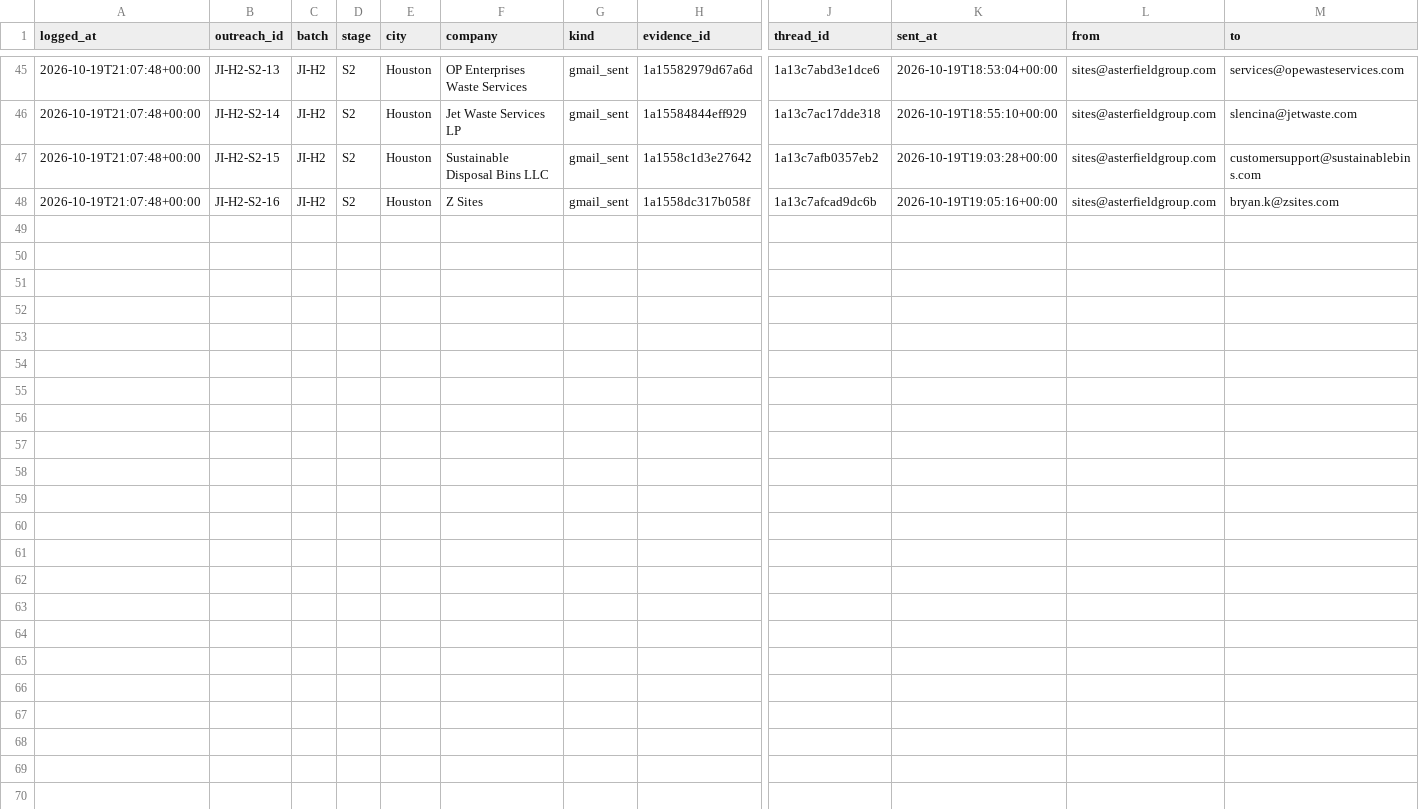
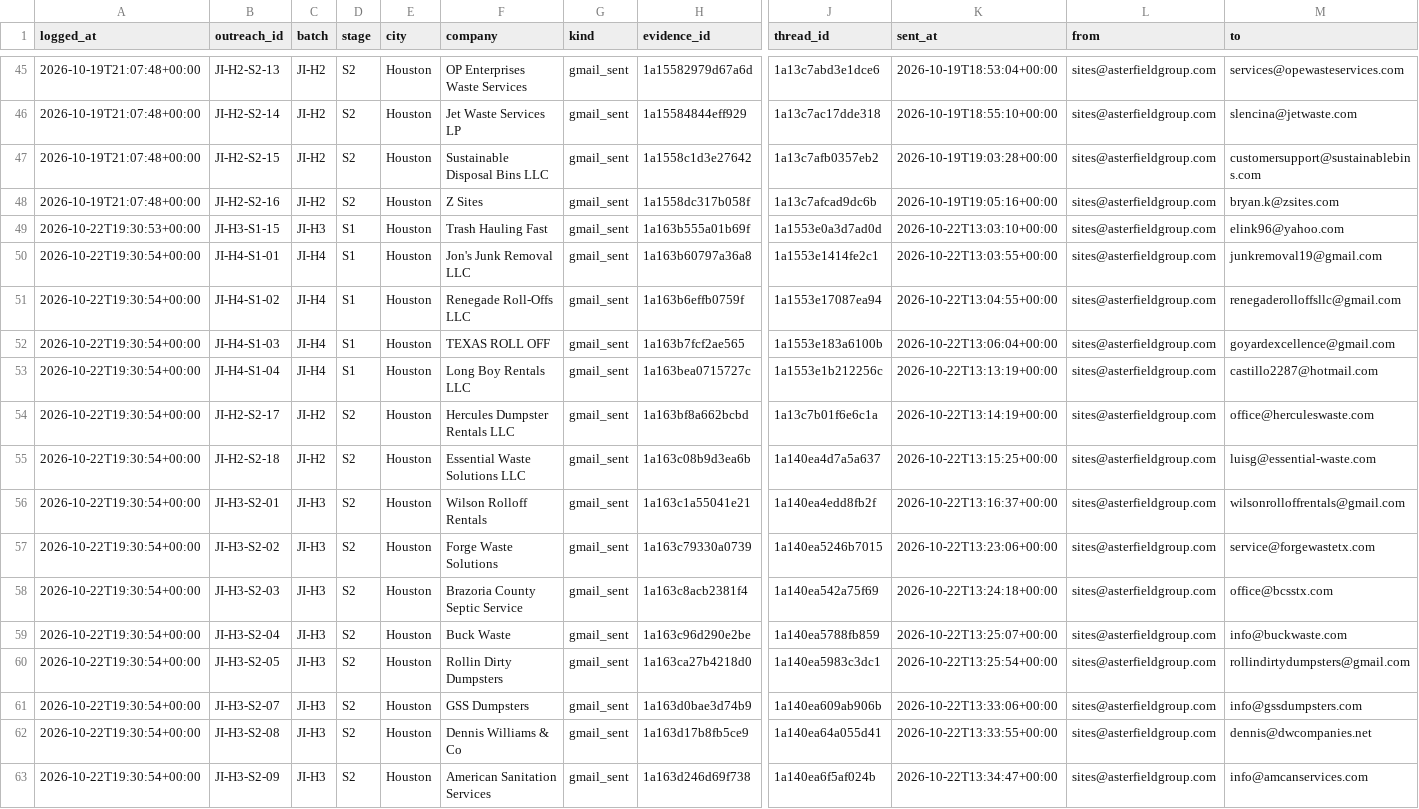
Before and after one commit to lethimcooke/Jobsite-Intelligence, a CSV file: data/send_ledger.csv, drawn as a sheet; only a part is shown, gaps mark what is left out; rows hold the shown columns only; the diff names each change by its address in the sheet, - before the commit and + after, or states it on an @@ line.

```diff
--- a/data/send_ledger.csv
+++ b/data/send_ledger.csv
+row 49: 2026-10-22T19:30:53+00:00 | JI-H3-S1-15 | JI-H3 | S1 | Houston | Trash Hauling Fast | gmail_sent | 1a163b555a01b69f | 1a1553e0a3d7ad0d | 2026-10-22T13:03:10+00:00 | sites@asterfieldgroup.com | elink96@yahoo.com
+row 50: 2026-10-22T19:30:54+00:00 | JI-H4-S1-01 | JI-H4 | S1 | Houston | Jon's Junk Removal LLC | gmail_sent | 1a163b60797a36a8 | 1a1553e1414fe2c1 | 2026-10-22T13:03:55+00:00 | sites@asterfieldgroup.com | junkremoval19@gmail.com
+row 51: 2026-10-22T19:30:54+00:00 | JI-H4-S1-02 | JI-H4 | S1 | Houston | Renegade Roll-Offs LLC | gmail_sent | 1a163b6effb0759f | 1a1553e17087ea94 | 2026-10-22T13:04:55+00:00 | sites@asterfieldgroup.com | renegaderolloffsllc@gmail.com
+row 52: 2026-10-22T19:30:54+00:00 | JI-H4-S1-03 | JI-H4 | S1 | Houston | TEXAS ROLL OFF | gmail_sent | 1a163b7fcf2ae565 | 1a1553e183a6100b | 2026-10-22T13:06:04+00:00 | sites@asterfieldgroup.com | goyardexcellence@gmail.com
+row 53: 2026-10-22T19:30:54+00:00 | JI-H4-S1-04 | JI-H4 | S1 | Houston | Long Boy Rentals LLC | gmail_sent | 1a163bea0715727c | 1a1553e1b212256c | 2026-10-22T13:13:19+00:00 | sites@asterfieldgroup.com | castillo2287@hotmail.com
+row 54: 2026-10-22T19:30:54+00:00 | JI-H2-S2-17 | JI-H2 | S2 | Houston | Hercules Dumpster Rentals LLC | gmail_sent | 1a163bf8a662bcbd | 1a13c7b01f6e6c1a | 2026-10-22T13:14:19+00:00 | sites@asterfieldgroup.com | office@herculeswaste.com
+row 55: 2026-10-22T19:30:54+00:00 | JI-H2-S2-18 | JI-H2 | S2 | Houston | Essential Waste Solutions LLC | gmail_sent | 1a163c08b9d3ea6b | 1a140ea4d7a5a637 | 2026-10-22T13:15:25+00:00 | sites@asterfieldgroup.com | luisg@essential-waste.com
+row 56: 2026-10-22T19:30:54+00:00 | JI-H3-S2-01 | JI-H3 | S2 | Houston | Wilson Rolloff Rentals | gmail_sent | 1a163c1a55041e21 | 1a140ea4edd8fb2f | 2026-10-22T13:16:37+00:00 | sites@asterfieldgroup.com | wilsonrolloffrentals@gmail.com
+row 57: 2026-10-22T19:30:54+00:00 | JI-H3-S2-02 | JI-H3 | S2 | Houston | Forge Waste Solutions | gmail_sent | 1a163c79330a0739 | 1a140ea5246b7015 | 2026-10-22T13:23:06+00:00 | sites@asterfieldgroup.com | service@forgewastetx.com
+row 58: 2026-10-22T19:30:54+00:00 | JI-H3-S2-03 | JI-H3 | S2 | Houston | Brazoria County Septic Service | gmail_sent | 1a163c8acb2381f4 | 1a140ea542a75f69 | 2026-10-22T13:24:18+00:00 | sites@asterfieldgroup.com | office@bcsstx.com
+row 59: 2026-10-22T19:30:54+00:00 | JI-H3-S2-04 | JI-H3 | S2 | Houston | Buck Waste | gmail_sent | 1a163c96d290e2be | 1a140ea5788fb859 | 2026-10-22T13:25:07+00:00 | sites@asterfieldgroup.com | info@buckwaste.com
+row 60: 2026-10-22T19:30:54+00:00 | JI-H3-S2-05 | JI-H3 | S2 | Houston | Rollin Dirty Dumpsters | gmail_sent | 1a163ca27b4218d0 | 1a140ea5983c3dc1 | 2026-10-22T13:25:54+00:00 | sites@asterfieldgroup.com | rollindirtydumpsters@gmail.com
+row 61: 2026-10-22T19:30:54+00:00 | JI-H3-S2-07 | JI-H3 | S2 | Houston | GSS Dumpsters | gmail_sent | 1a163d0bae3d74b9 | 1a140ea609ab906b | 2026-10-22T13:33:06+00:00 | sites@asterfieldgroup.com | info@gssdumpsters.com
+row 62: 2026-10-22T19:30:54+00:00 | JI-H3-S2-08 | JI-H3 | S2 | Houston | Dennis Williams & Co | gmail_sent | 1a163d17b8fb5ce9 | 1a140ea64a055d41 | 2026-10-22T13:33:55+00:00 | sites@asterfieldgroup.com | dennis@dwcompanies.net
+row 63: 2026-10-22T19:30:54+00:00 | JI-H3-S2-09 | JI-H3 | S2 | Houston | American Sanitation Services | gmail_sent | 1a163d246d69f738 | 1a140ea6f5af024b | 2026-10-22T13:34:47+00:00 | sites@asterfieldgroup.com | info@amcanservices.com
```
Also changed, not shown: data/hauler_list_houston.csv, data/outreach_results.csv, 12 other files.
